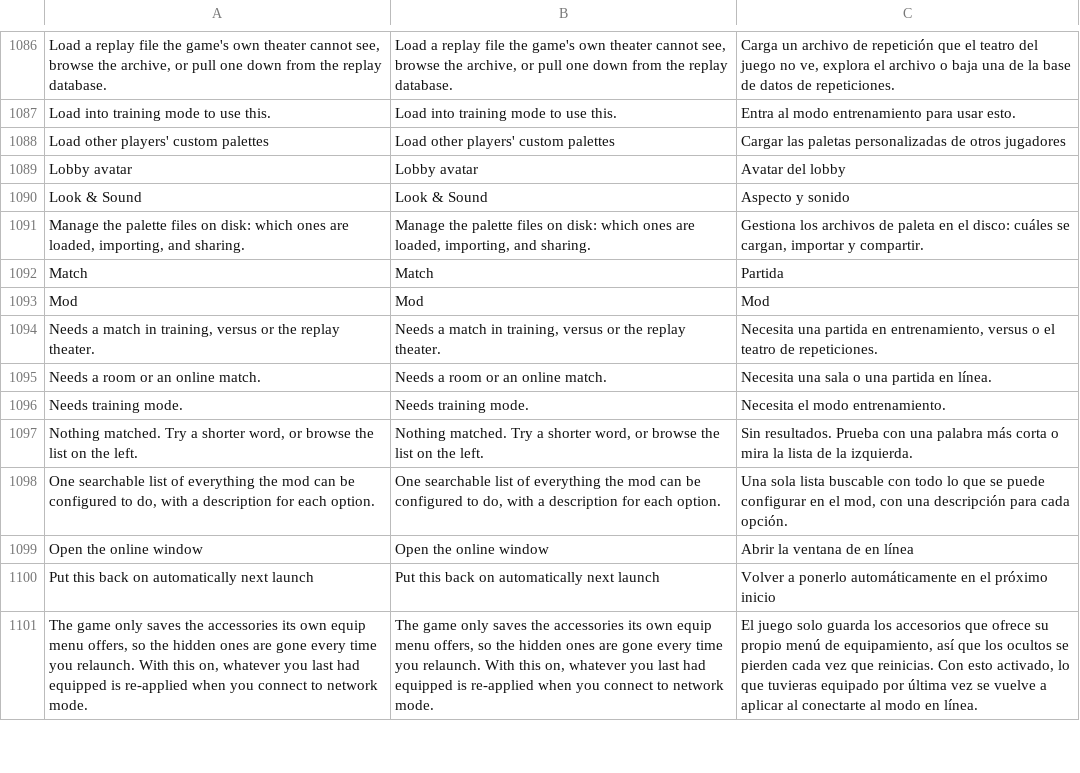
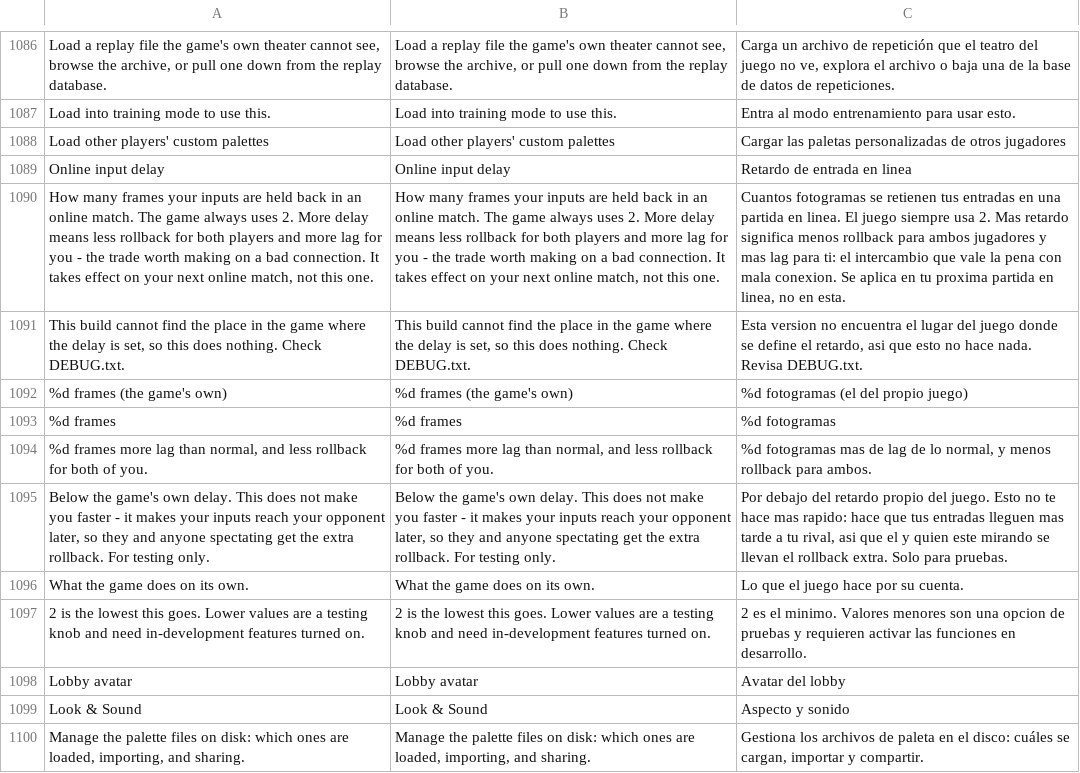
Before and after one commit to sjszero/BBCF-Improvement-Mod, a CSV file: resource/localization/Localization.csv, drawn as a sheet; only a part is shown, gaps mark what is left out; the shorter side is filled out with more unchanged rows; the diff names each change by its address in the sheet, - before the commit and + after, or states it on an @@ line.

Commit message:
Make the online input delay a setting
BBCF hardcodes 2 frames of GGPO input delay whatever the ping. This makes
that number configurable, in the safe direction.

It is one byte. The delay reaches the netcode from the `push 2` at
0x4E5973, through 0x783750's [ebp+30h], into ggpo_set_frame_delay at
0x77C760 - and against the shipped exe each of those two functions has
exactly one caller, so that immediate is the only source of frame delay for
every session the game creates. No hook, no trampoline, no signature scan:
placeHooks_bbcf already spends over a second scanning at boot and this does
not need to add to it. The site is guarded by its eleven surrounding bytes,
which occur exactly once in the binary, so a game update that moves it
turns the feature off and says so rather than corrupting code.

The range is 2-8 and not 0-8 on purpose. GGPO stamps local input as frame
(F + delay) and sends it with that stamp, so a lower number does not make
you faster - it makes your inputs arrive later relative to the opponent's
simulation, and they and any spectators absorb the extra prediction. That
is also how you reach the prediction barrier (8 frames) and the starved
SyncInput path behind the known spectator desync. Raising it is the
opposite and is entirely safe: the opponent predicts less and you pay in
input lag, which is the trade someone on a bad connection wants. Below 2 is
reachable only with in-development features on, and EffectiveDelay clamps a
hand-edited settings.ini back up regardless.

Applied from the render loop when the effective value changes, so it can be
set from the Settings window, the mod menu or settings.ini by hand with no
game restart - unlike super-continent/bbcf-online-delay, which reads its
config once at DllMain and is a rival dinput8 proxy besides.

```diff
--- a/resource/localization/Localization.csv
+++ b/resource/localization/Localization.csv
+row 1089: Online input delay | Online input delay | Retardo de entrada en linea
+row 1090: How many frames your inputs are held back in an online match. The game always uses 2. More delay means less rollback for both players and more lag for you - the trade worth making on a bad connection. It takes effect on your next online match, not this one. | How many frames your inputs are held back in an online match. The game always uses 2. More delay means less rollback for both players and more lag for you - the trade worth making on a bad connection. It takes effect on your next online match, not this one. | Cuantos fotogramas se retienen tus entradas en una partida en linea. El juego siempre usa 2. Mas retardo significa menos rollback para ambos jugadores y mas lag para ti: el intercambio que vale la pena con mala conexion. Se aplica en tu proxima partida en linea, no en esta.
+row 1091: This build cannot find the place in the game where the delay is set, so this does nothing. Check DEBUG.txt. | This build cannot find the place in the game where the delay is set, so this does nothing. Check DEBUG.txt. | Esta version no encuentra el lugar del juego donde se define el retardo, asi que esto no hace nada. Revisa DEBUG.txt.
+row 1092: %d frames (the game's own) | %d frames (the game's own) | %d fotogramas (el del propio juego)
+row 1093: %d frames | %d frames | %d fotogramas
+row 1094: %d frames more lag than normal, and less rollback for both of you. | %d frames more lag than normal, and less rollback for both of you. | %d fotogramas mas de lag de lo normal, y menos rollback para ambos.
+row 1095: Below the game's own delay. This does not make you faster - it makes your inputs reach your opponent later, so they and anyone spectating get the extra rollback. For testing only. | Below the game's own delay. This does not make you faster - it makes your inputs reach your opponent later, so they and anyone spectating get the extra rollback. For testing only. | Por debajo del retardo propio del juego. Esto no te hace mas rapido: hace que tus entradas lleguen mas tarde a tu rival, asi que el y quien este mirando se llevan el rollback extra. Solo para pruebas.
+row 1096: What the game does on its own. | What the game does on its own. | Lo que el juego hace por su cuenta.
+row 1097: 2 is the lowest this goes. Lower values are a testing knob and need in-development features turned on. | 2 is the lowest this goes. Lower values are a testing knob and need in-development features turned on. | 2 es el minimo. Valores menores son una opcion de pruebas y requieren activar las funciones en desarrollo.
```
Also changed, not shown: 11 other files.
